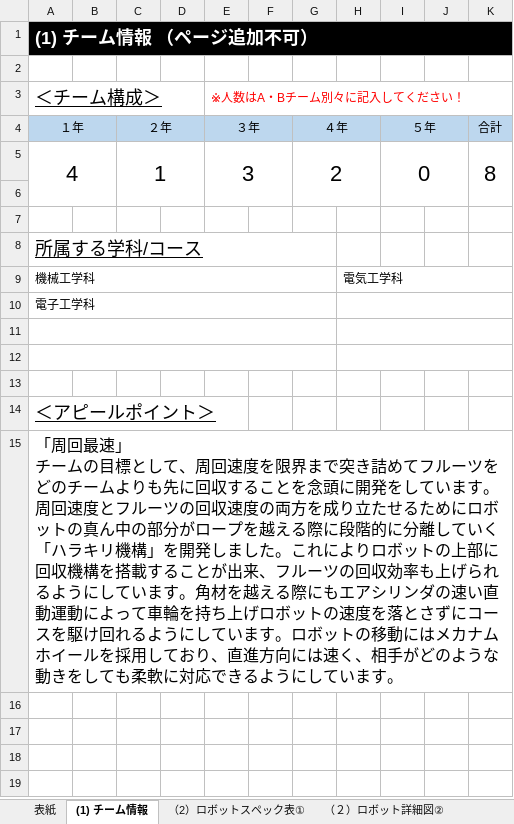
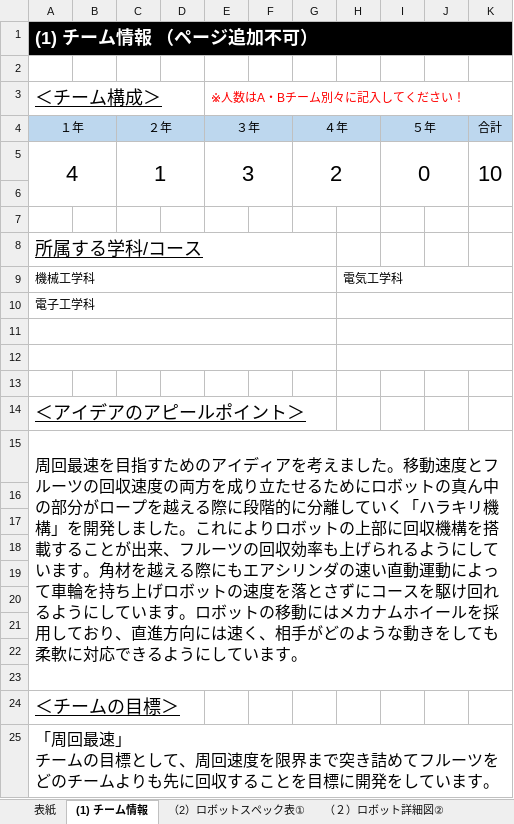
Before and after one commit to er-cat/2023honrobo-document, an Excel workbook: ４．【アイテ゛アシート】_神戸高専B_.xlsx, sheet (1) チーム情報, drawn as a sheet; values as stored, in another font and other column widths than the file's, no borders; charts and pictures and conditional formats not drawn; ↵ is a line break in a cell; the diff names each change by its address in the sheet, - before the commit and + after, or states it on an @@ line.

Commit message:
Update ４．【アイテ゛アシート】_神戸高専B_.xlsx

```diff
--- a/４．【アイテ゛アシート】_神戸高専B_.xlsx (sheet (1) チーム情報)
+++ b/４．【アイテ゛アシート】_神戸高専B_.xlsx (sheet (1) チーム情報)
-K5: 8
+K5: 10
-A14: ＜アピールポイント＞
+A14: ＜アイデアのアピールポイント＞
-A15: 「周回最速」 ↵ チームの目標として、周回速度を限界まで突き詰めてフルーツをどのチームよりも先に回収することを念頭に開発をしています。 ↵ 周回速度とフ…
+A15: 周回最速を目指すためのアイディアを考えました。移動速度とフ…
+row 16: (empty)
+row 17: (empty)
+row 18: (empty)
+row 19: (empty)
+row 20: (empty)
+row 21: (empty)
+row 22: (empty)
+row 23: (empty)
+row 24: ＜チームの目標＞
+row 25: 「周回最速」 ↵ チームの目標として、周回速度を限界まで突き詰めてフルーツをどのチームよりも先に回収することを目標に開発をしています。
```
Also changed, not shown: sheet （2）ロボットスペック表①, charts or pictures.
